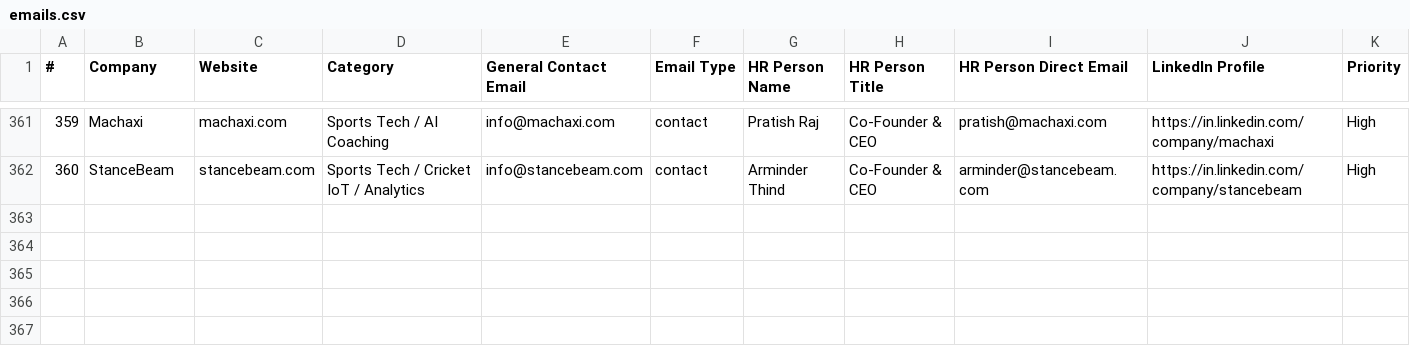
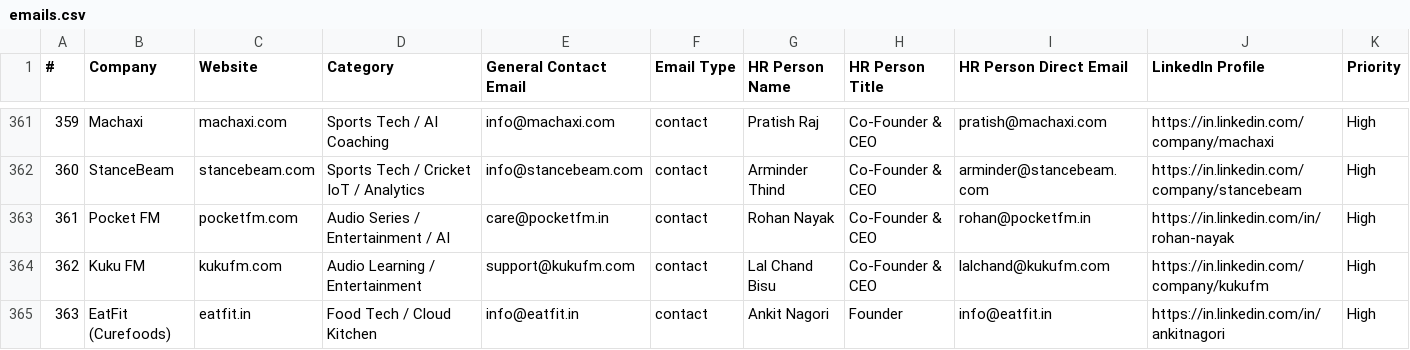
Before and after one commit to Arunendra21/outreach-emails, a CSV file: emails.csv, drawn as a sheet; only a part is shown, gaps mark what is left out; rows hold the shown columns only; the diff names each change by its address in the sheet, - before the commit and + after, or states it on an @@ line.

```diff
--- a/emails.csv
+++ b/emails.csv
+row 363: 361 | Pocket FM | pocketfm.com | Audio Series / Entertainment / AI | care@pocketfm.in | contact | Rohan Nayak | Co-Founder & CEO | rohan@pocketfm.in | https://in.linkedin.com/in/rohan-nayak | High
+row 364: 362 | Kuku FM | kukufm.com | Audio Learning / Entertainment | support@kukufm.com | contact | Lal Chand Bisu | Co-Founder & CEO | lalchand@kukufm.com | https://in.linkedin.com/company/kukufm | High
+row 365: 363 | EatFit (Curefoods) | eatfit.in | Food Tech / Cloud Kitchen | info@eatfit.in | contact | Ankit Nagori | Founder | info@eatfit.in | https://in.linkedin.com/in/ankitnagori | High
```
Also changed, not shown: batch_04.csv, hr_contacts.csv, 1 other file.
